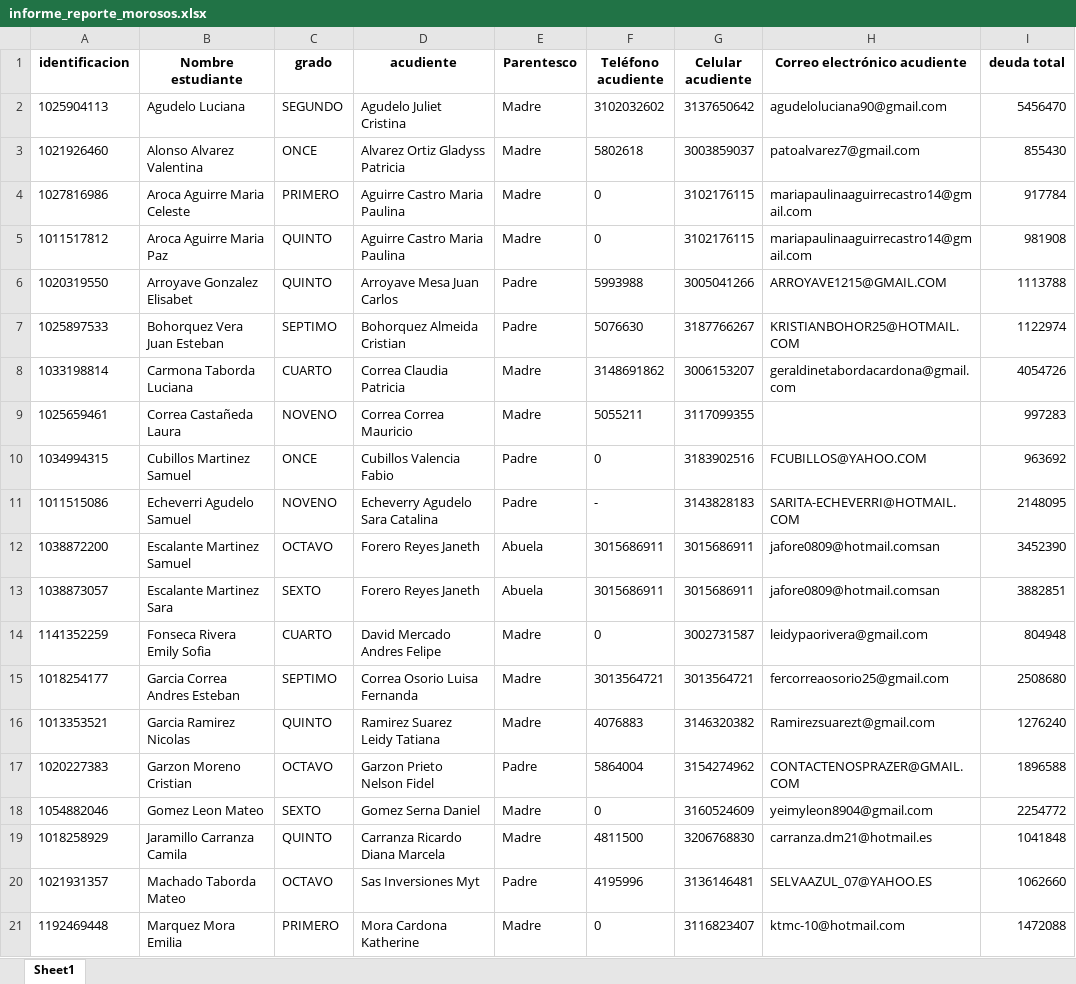
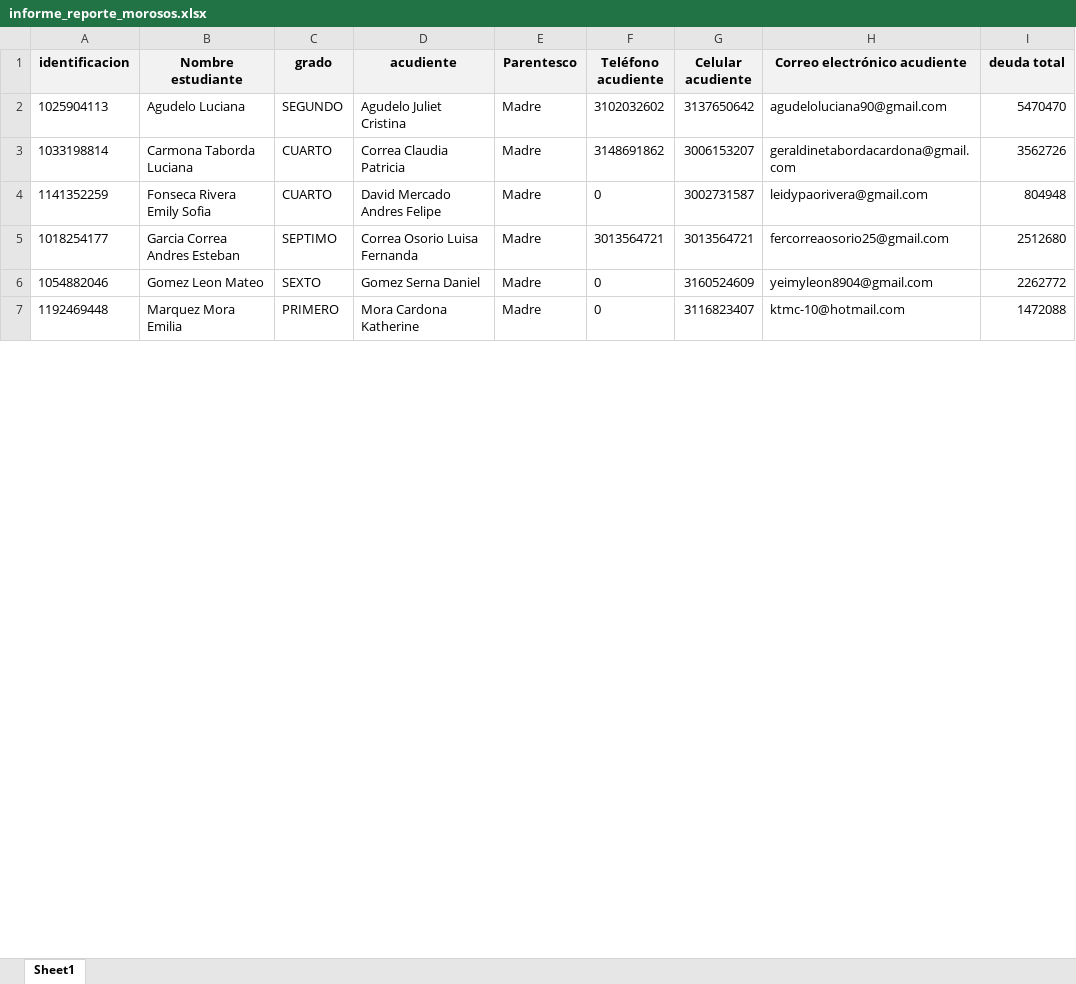
Before and after one commit to CarlosAlfredo4200/process_python_cpcs, an Excel workbook: Morosos/informe_reporte_morosos.xlsx, sheet Sheet1, drawn as a sheet; only a part is shown; values as stored, in another font and other column widths than the file's, no borders; removed rows and columns are numbered as before the commit, all else as after; the diff covers the shown part only; the diff names each change by its address in the sheet, - before the commit and + after, or states it on an @@ line.

```diff
--- a/Morosos/informe_reporte_morosos.xlsx (sheet Sheet1)
+++ b/Morosos/informe_reporte_morosos.xlsx (sheet Sheet1)
-A1:I1 fill: none
+A1:I1 fill: #F2F2F2
-I2 (deuda total): 5456470
+I2 (deuda total): 5470470
-row 3: 1021926460 | Alonso Alvarez Valentina | ONCE | Alvarez Ortiz Gladyss Patricia | Madre | 5802618 | 3003859037 | patoalvarez7@gmail.com | 855430
-row 4: 1027816986 | Aroca Aguirre Maria Celeste | PRIMERO | Aguirre Castro Maria Paulina | Madre | 0 | 3102176115 | mariapaulinaaguirrecastro14@gmail.com | 917784
-row 5: 1011517812 | Aroca Aguirre Maria Paz | QUINTO | Aguirre Castro Maria Paulina | Madre | 0 | 3102176115 | mariapaulinaaguirrecastro14@gmail.com | 981908
-row 6: 1020319550 | Arroyave Gonzalez Elisabet | QUINTO | Arroyave Mesa Juan Carlos | Padre | 5993988 | 3005041266 | ARROYAVE1215@GMAIL.COM | 1113788
-row 7: 1025897533 | Bohorquez Vera Juan Esteban | SEPTIMO | Bohorquez Almeida Cristian | Padre | 5076630 | 3187766267 | KRISTIANBOHOR25@HOTMAIL.COM | 1122974
-I3 (deuda total): 4054726
+I3 (deuda total): 3562726
-row 9: 1025659461 | Correa Castañeda Laura | NOVENO | Correa Correa Mauricio | Madre | 5055211 | 3117099355 |  | 997283
-row 10: 1034994315 | Cubillos Martinez Samuel | ONCE | Cubillos Valencia Fabio | Padre | 0 | 3183902516 | FCUBILLOS@YAHOO.COM | 963692
-row 11: 1011515086 | Echeverri Agudelo Samuel | NOVENO | Echeverry Agudelo Sara Catalina | Padre | - | 3143828183 | SARITA-ECHEVERRI@HOTMAIL.COM | 2148095
-row 12: 1038872200 | Escalante Martinez Samuel | OCTAVO | Forero Reyes Janeth | Abuela | 3015686911 | 3015686911 | jafore0809@hotmail.comsan | 3452390
-row 13: 1038873057 | Escalante Martinez Sara | SEXTO | Forero Reyes Janeth | Abuela | 3015686911 | 3015686911 | jafore0809@hotmail.comsan | 3882851
-I5 (deuda total): 2508680
+I5 (deuda total): 2512680
-row 16: 1013353521 | Garcia Ramirez Nicolas | QUINTO | Ramirez Suarez Leidy Tatiana | Madre | 4076883 | 3146320382 | Ramirezsuarezt@gmail.com | 1276240
-row 17: 1020227383 | Garzon Moreno Cristian | OCTAVO | Garzon Prieto Nelson Fidel | Padre | 5864004 | 3154274962 | CONTACTENOSPRAZER@GMAIL.COM | 1896588
-I6 (deuda total): 2254772
+I6 (deuda total): 2262772
-row 19: 1018258929 | Jaramillo Carranza Camila | QUINTO | Carranza Ricardo Diana Marcela | Madre | 4811500 | 3206768830 | carranza.dm21@hotmail.es | 1041848
-row 20: 1021931357 | Machado Taborda Mateo | OCTAVO | Sas Inversiones Myt | Padre | 4195996 | 3136146481 | SELVAAZUL_07@YAHOO.ES | 1062660
```
Also changed, not shown: 18 removed rows and 10 edited cells elsewhere in this sheet, Consolidar_Data_Graduados/data_certificados.xlsx, Morosos/informe_cartas_y_juntas.xlsx, 15 other files.
